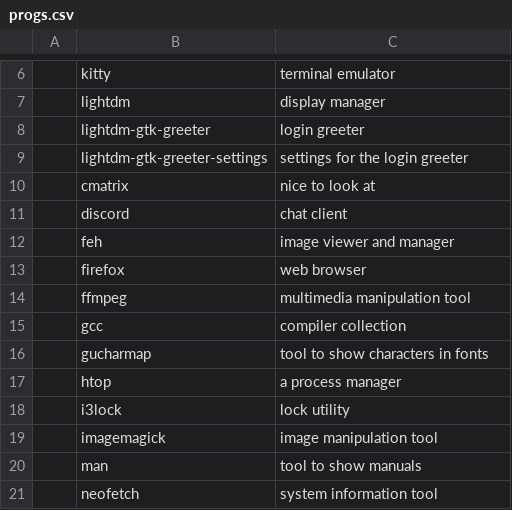
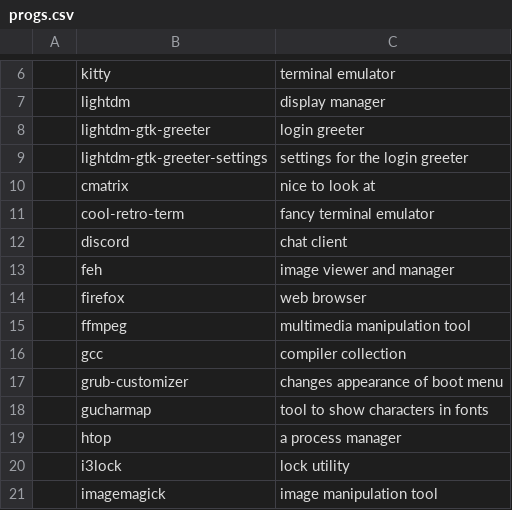
Before and after one commit to Twalaght/TSAR, a CSV file: progs.csv, drawn as a sheet; only a part is shown, gaps mark what is left out; the shorter side is filled out with more unchanged rows; the diff names each change by its address in the sheet, - before the commit and + after, or states it on an @@ line.

```diff
--- a/progs.csv
+++ b/progs.csv
+row 11:  | cool-retro-term | fancy terminal emulator
+row 17:  | grub-customizer | changes appearance of boot menu
```
Also changed, not shown: 4 other files.
